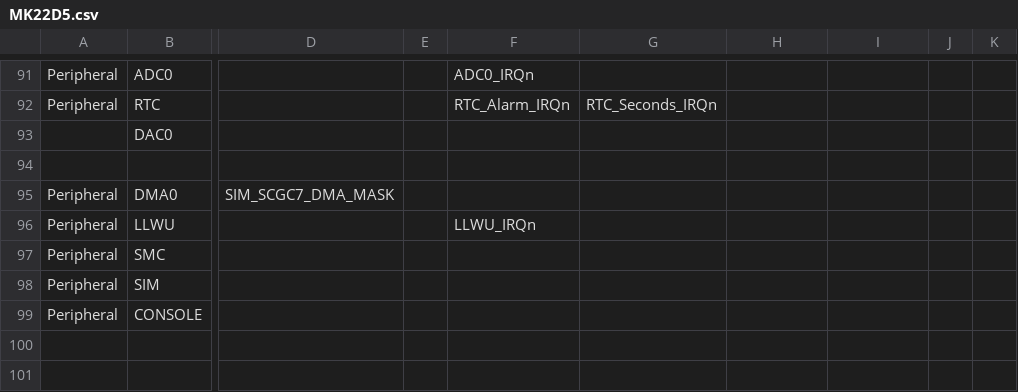
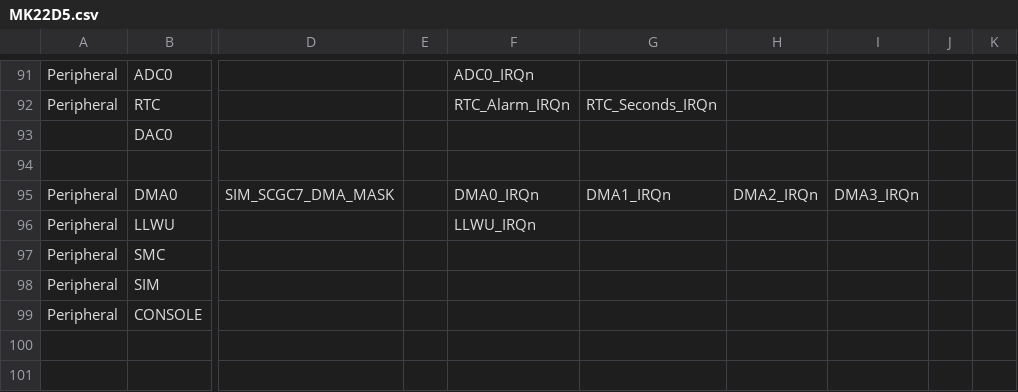
Before and after one commit to podonoghue/usbdm-eclipse-plugins, a CSV file: net.sourceforge.usbdm.deviceEditor/data/MK22D5.csv, drawn as a sheet; only a part is shown, gaps mark what is left out; the diff names each change by its address in the sheet, - before the commit and + after, or states it on an @@ line.

```diff
--- a/net.sourceforge.usbdm.deviceEditor/data/MK22D5.csv
+++ b/net.sourceforge.usbdm.deviceEditor/data/MK22D5.csv
-F95: (empty)
+F95: DMA0_IRQn
-G95: (empty)
+G95: DMA1_IRQn
-H95: (empty)
+H95: DMA2_IRQn
-I95: (empty)
+I95: DMA3_IRQn
```
Also changed, not shown: net.sourceforge.usbdm.deviceEditor/data/MK20D5.csv, net.sourceforge.usbdm.deviceEditor/data/MK20D7.csv, 34 other files.
